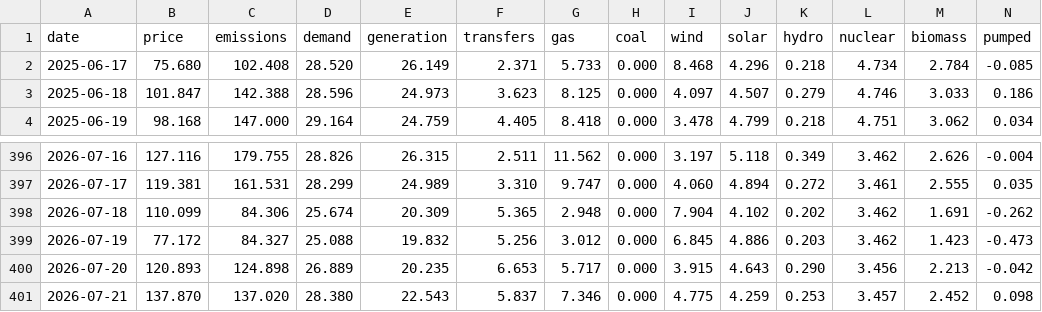
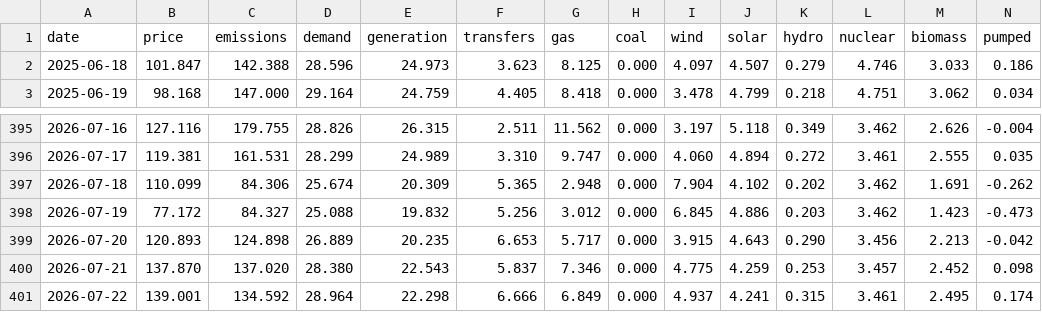
Before and after one commit to jameswestgate/national-grid-live-tools, a CSV file: data/daily.csv, drawn as a sheet; only a part is shown, gaps mark what is left out; removed rows and columns are numbered as before the commit, all else as after; rows hold the shown columns only; the diff names each change by its address in the sheet, - before the commit and + after, or states it on an @@ line.

```diff
--- a/data/daily.csv
+++ b/data/daily.csv
-row 2: 2025-06-17 | 75.680 | 102.408 | 28.520 | 26.149 | 2.371 | 5.733 | 0.000 | 8.468 | 4.296 | 0.218 | 4.734 | 2.784 | -0.085
+row 401: 2026-07-22 | 139.001 | 134.592 | 28.964 | 22.298 | 6.666 | 6.849 | 0.000 | 4.937 | 4.241 | 0.315 | 3.461 | 2.495 | 0.174
```
Also changed, not shown: 2 other files.
